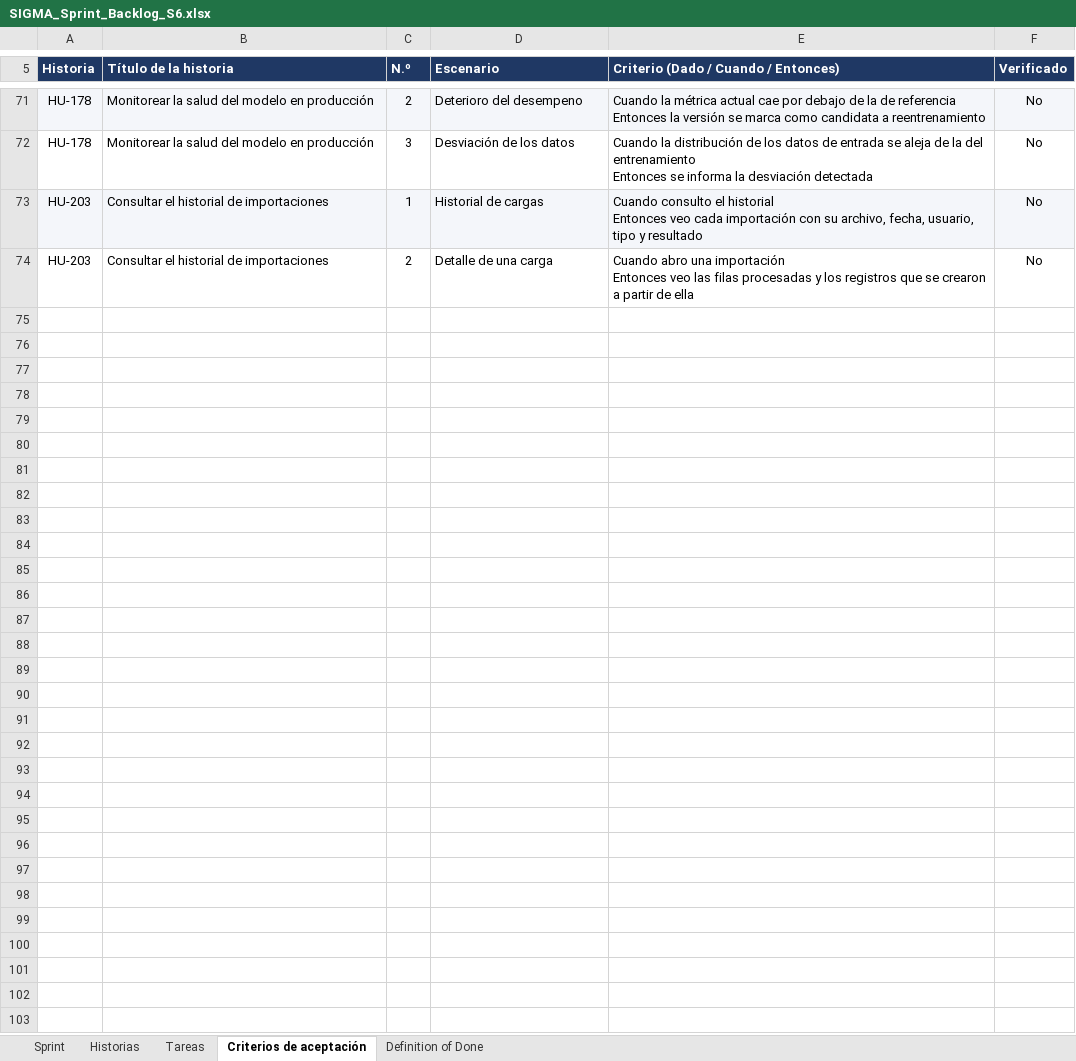
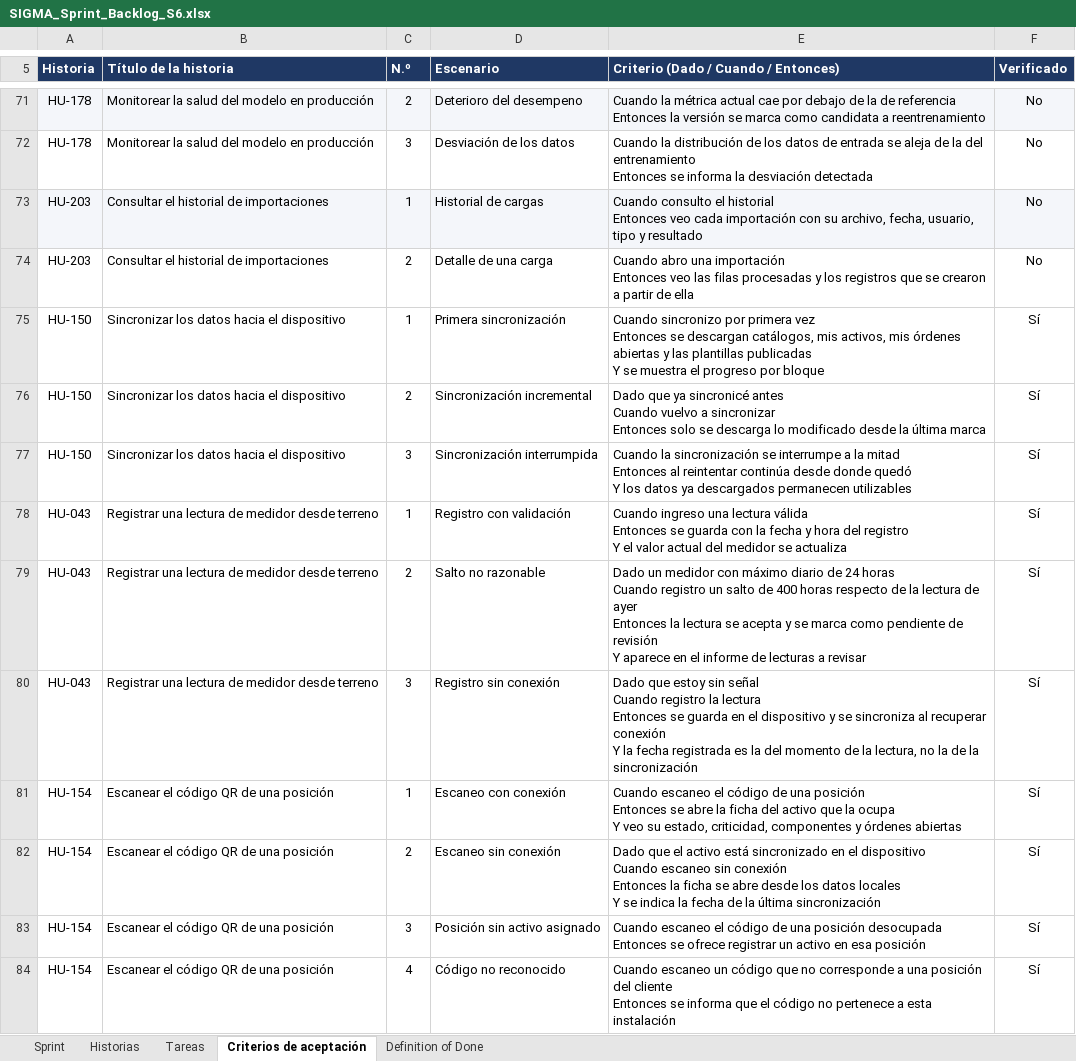
Before and after one commit to CodigoCreativoCL/SIGMA, an Excel workbook: Fase 2/Sprint Backlogs/SIGMA_Sprint_Backlog_S6.xlsx, sheet Criterios de aceptación, drawn as a sheet; only a part is shown, gaps mark what is left out; values as stored, in another font and other column widths than the file's, no borders; conditional formats not drawn; ↵ is a line break in a cell; the diff covers the shown part only; the diff names each change by its address in the sheet, - before the commit and + after, or states it on an @@ line.

```diff
--- a/Fase 2/Sprint Backlogs/SIGMA_Sprint_Backlog_S6.xlsx (sheet Criterios de aceptación)
+++ b/Fase 2/Sprint Backlogs/SIGMA_Sprint_Backlog_S6.xlsx (sheet Criterios de aceptación)
+row 75: HU-150 | Sincronizar los datos hacia el dispositivo | 1 | Primera sincronización | Cuando sincronizo por primera vez ↵ Entonces se descargan catálogos, mis activos, mis órdenes abiertas y las plantillas publicadas ↵ Y se muestra el progreso por bloque | Sí
+row 76: HU-150 | Sincronizar los datos hacia el dispositivo | 2 | Sincronización incremental | Dado que ya sincronicé antes ↵ Cuando vuelvo a sincronizar ↵ Entonces solo se descarga lo modificado desde la última marca | Sí
+row 77: HU-150 | Sincronizar los datos hacia el dispositivo | 3 | Sincronización interrumpida | Cuando la sincronización se interrumpe a la mitad ↵ Entonces al reintentar continúa desde donde quedó ↵ Y los datos ya descargados permanecen utilizables | Sí
+row 78: HU-043 | Registrar una lectura de medidor desde terreno | 1 | Registro con validación | Cuando ingreso una lectura válida ↵ Entonces se guarda con la fecha y hora del registro ↵ Y el valor actual del medidor se actualiza | Sí
+row 79: HU-043 | Registrar una lectura de medidor desde terreno | 2 | Salto no razonable | Dado un medidor con máximo diario de 24 horas ↵ Cuando registro un salto de 400 horas respecto de la lectura de ayer ↵ Entonces la lectura se acepta y se marca como pendiente de revisión ↵ Y aparece en el informe de lecturas a revisar | Sí
+row 80: HU-043 | Registrar una lectura de medidor desde terreno | 3 | Registro sin conexión | Dado que estoy sin señal ↵ Cuando registro la lectura ↵ Entonces se guarda en el dispositivo y se sincroniza al recuperar conexión ↵ Y la fecha registrada es la del momento de la lectura, no la de la sincronización | Sí
+row 81: HU-154 | Escanear el código QR de una posición | 1 | Escaneo con conexión | Cuando escaneo el código de una posición ↵ Entonces se abre la ficha del activo que la ocupa ↵ Y veo su estado, criticidad, componentes y órdenes abiertas | Sí
+row 82: HU-154 | Escanear el código QR de una posición | 2 | Escaneo sin conexión | Dado que el activo está sincronizado en el dispositivo ↵ Cuando escaneo sin conexión ↵ Entonces la ficha se abre desde los datos locales ↵ Y se indica la fecha de la última sincronización | Sí
+row 83: HU-154 | Escanear el código QR de una posición | 3 | Posición sin activo asignado | Cuando escaneo el código de una posición desocupada ↵ Entonces se ofrece registrar un activo en esa posición | Sí
+row 84: HU-154 | Escanear el código QR de una posición | 4 | Código no reconocido | Cuando escaneo un código que no corresponde a una posición del cliente ↵ Entonces se informa que el código no pertenece a esta instalación | Sí
```
Also changed, not shown: 62 added rows elsewhere in this sheet, sheet Tareas, sheet Historias, sheet Sprint, charts or pictures, Fase 2/SIGMA_Burndown_Burnup.xlsx, Fase 2/SIGMA_Product_Backlog_por_Sprint.xlsx, 9 other files.
